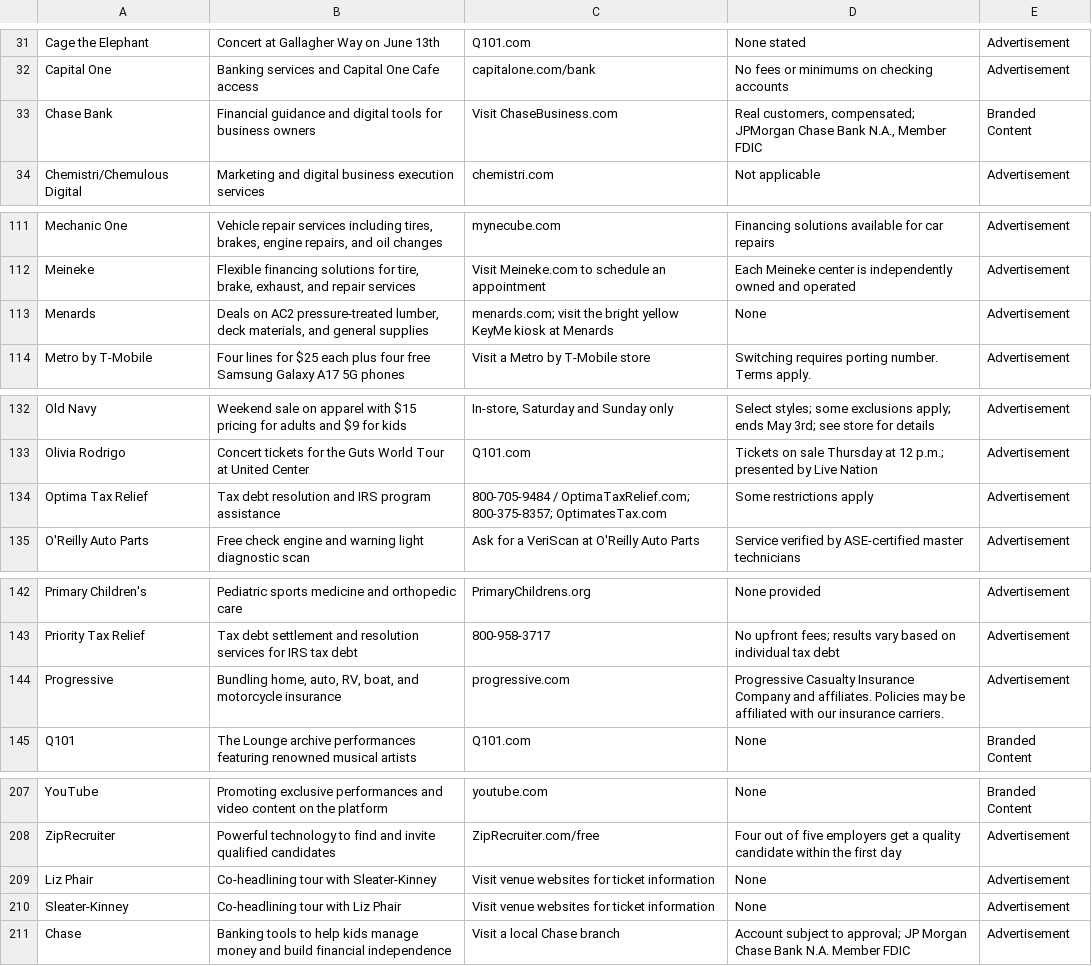
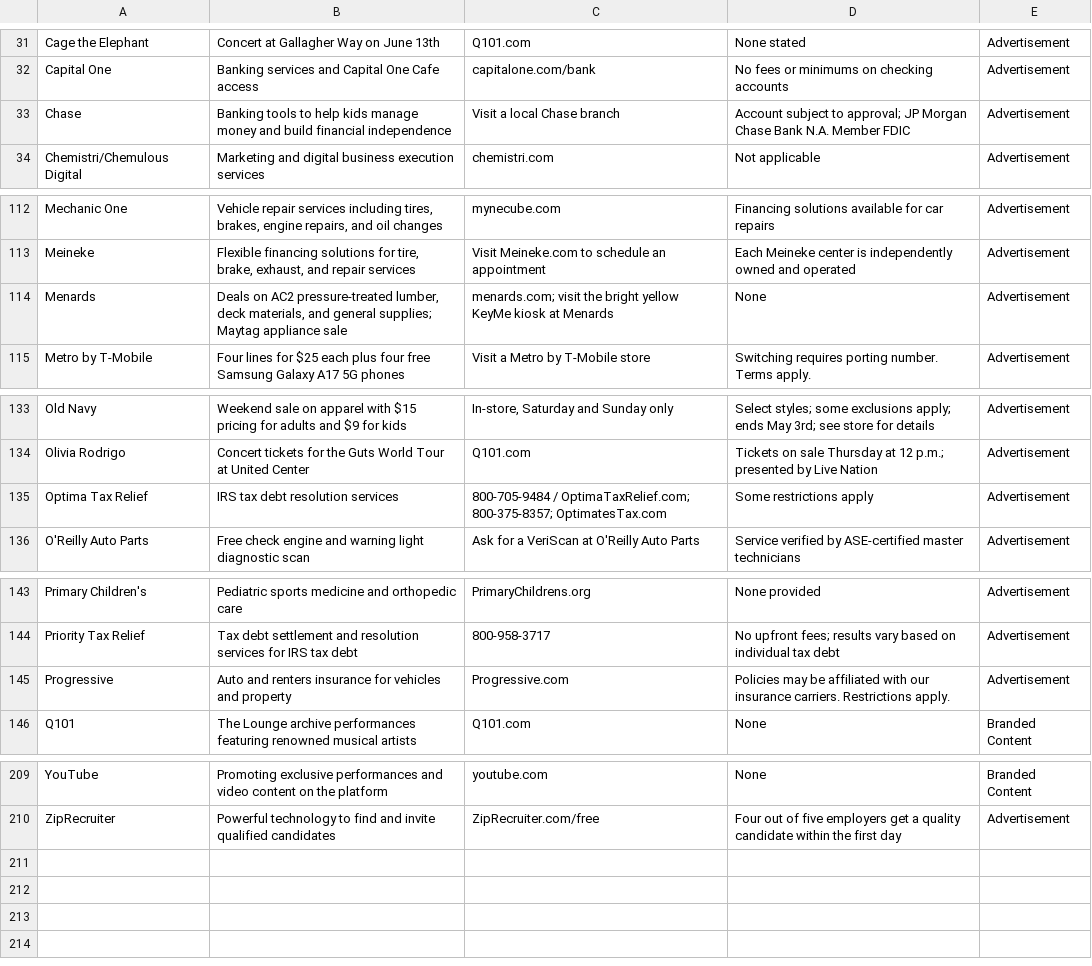
Before and after one commit to MATR-Technologies/ReplayAdsViewer, a CSV file: data.csv, drawn as a sheet; only a part is shown, gaps mark what is left out; removed rows and columns are numbered as before the commit, all else as after; the diff names each change by its address in the sheet, - before the commit and + after, or states it on an @@ line.

Commit message:
Auto-update CSV data

```diff
--- a/data.csv
+++ b/data.csv
-row 33: Chase Bank | Financial guidance and digital tools for business owners | Visit ChaseBusiness.com | Real customers, compensated; JPMorgan Chase Bank N.A., Member FDIC | Branded Content
@@ row 211 moved to row 33: Chase @@
-B114: …and general supplies
+B114: …and general supplies; Maytag appliance sale
-B135: Tax debt resolution and IRS program assistance
+B135: IRS tax debt resolution services
-B145: Bundling home, auto, RV, boat, and motorcycle insurance
+B145: Auto and renters insurance for vehicles and property
-C145: progressive.com
+C145: Progressive.com
-D145: Progressive Casualty Insurance Company and affiliates. Policies may be affiliated with our insurance carriers.
+D145: Policies may be affiliated with our insurance carriers. Restrictions apply.
@@ row 209 moved to row 100: Liz Phair @@
@@ row 210 moved to row 159: Sleater-Kinney @@
```
